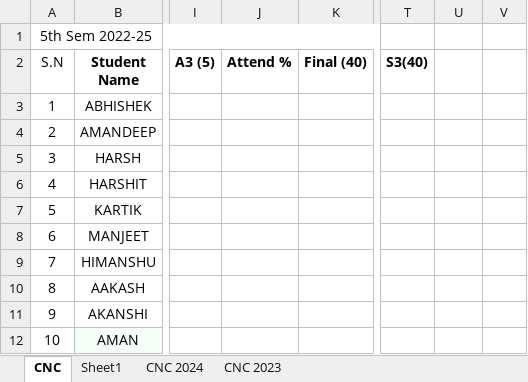
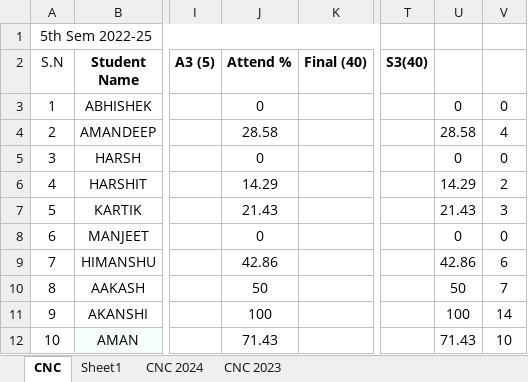
Before and after one commit to mechanicalcodingthunder/MechanicalCodingThunder.github.io, an Excel workbook: static/Upload/5th sem.xlsx, sheet CNC, drawn as a sheet; only a part is shown, gaps mark what is left out; values as stored, in another font and other column widths than the file's, no borders; conditional formats not drawn; the diff covers the shown part only; the diff names each change by its address in the sheet, - before the commit and + after, or states it on an @@ line.

Commit message:
Update 5th sem.xlsx

```diff
--- a/static/Upload/5th sem.xlsx (sheet CNC)
+++ b/static/Upload/5th sem.xlsx (sheet CNC)
-J3 (Attend %): (empty)
+J3 (Attend %): 0
-U3: (empty)
+U3: 0
-V3: (empty)
+V3: 0
-J4 (Attend %): (empty)
+J4 (Attend %): 28.58
-U4: (empty)
+U4: 28.58
-V4: (empty)
+V4: 4
-J5 (Attend %): (empty)
+J5 (Attend %): 0
-U5: (empty)
+U5: 0
-V5: (empty)
+V5: 0
-J6 (Attend %): (empty)
+J6 (Attend %): 14.29
-U6: (empty)
+U6: 14.29
-V6: (empty)
+V6: 2
-J7 (Attend %): (empty)
+J7 (Attend %): 21.43
-U7: (empty)
+U7: 21.43
-V7: (empty)
+V7: 3
-J8 (Attend %): (empty)
+J8 (Attend %): 0
-U8: (empty)
+U8: 0
-V8: (empty)
+V8: 0
-J9 (Attend %): (empty)
+J9 (Attend %): 42.86
-U9: (empty)
+U9: 42.86
-V9: (empty)
+V9: 6
-J10 (Attend %): (empty)
+J10 (Attend %): 50
-U10: (empty)
+U10: 50
-V10: (empty)
+V10: 7
-J11 (Attend %): (empty)
+J11 (Attend %): 100
-U11: (empty)
+U11: 100
-V11: (empty)
+V11: 14
-J12 (Attend %): (empty)
+J12 (Attend %): 71.43
-U12: (empty)
+U12: 71.43
-V12: (empty)
+V12: 10
```
Also changed, not shown: 258 edited cells elsewhere in this sheet.
